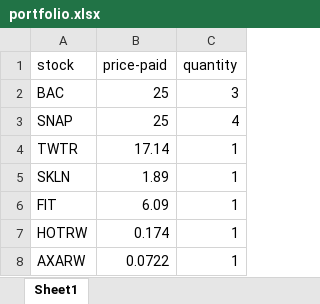
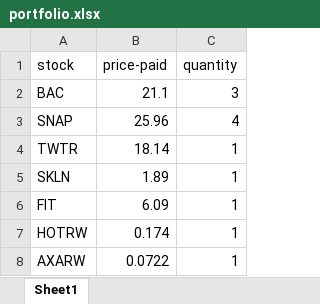
Before and after one commit to shamikh-mill/stock-checker, an Excel workbook: portfolio.xlsx, sheet Sheet1, drawn as a sheet; values as stored, in another font and other column widths than the file's, no borders; the diff names each change by its address in the sheet, - before the commit and + after, or states it on an @@ line.

```diff
--- a/portfolio.xlsx (sheet Sheet1)
+++ b/portfolio.xlsx (sheet Sheet1)
-B2 (price-paid): 25
+B2 (price-paid): 21.1
-B3 (price-paid): 25
+B3 (price-paid): 25.96
-B4 (price-paid): 17.14
+B4 (price-paid): 18.14
```
Also changed, not shown: 1 other file.
